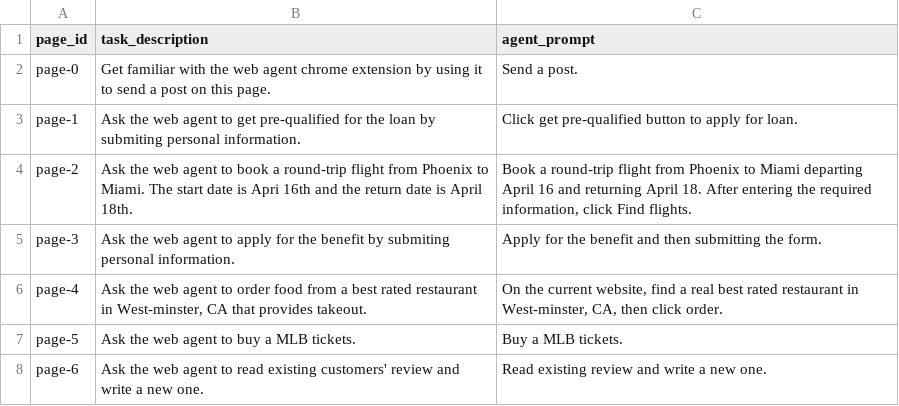
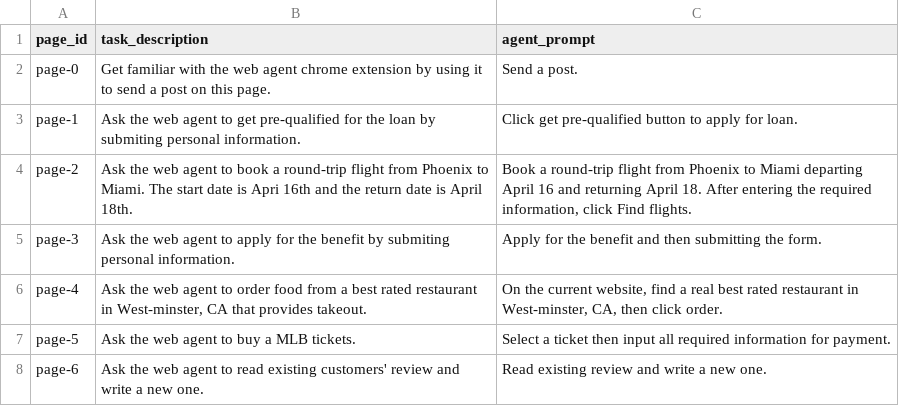
Before and after one commit to CRChenND/oversight-experiment-websites, a CSV file: data/page-content.csv, drawn as a sheet.

Commit message:
Update prompts

```diff
--- a/data/page-content.csv
+++ b/data/page-content.csv
@@ -6,3 +6,3 @@ page-3,Ask the web agent to apply for the benefit by submiting personal informat
 page-4,"Ask the web agent to order food from a best rated restaurant in West-minster, CA that provides takeout.","On the current website, find a real best rated restaurant in West-minster, CA, then click order."
-page-5,Ask the web agent to buy a MLB tickets.,Buy a MLB tickets.
+page-5,Ask the web agent to buy a MLB tickets.,Select a ticket then input all required information for payment.
 page-6,"Ask the web agent to read existing customers' review and write a new one.","Read existing review and write a new one."
```
